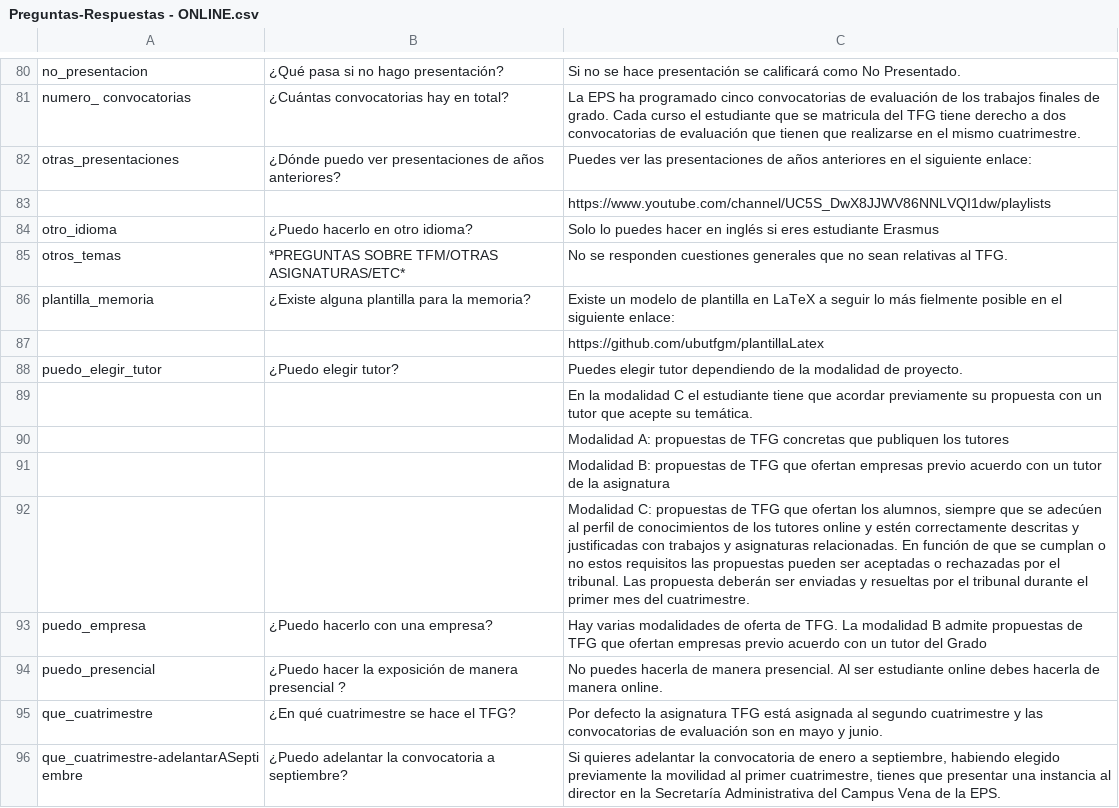
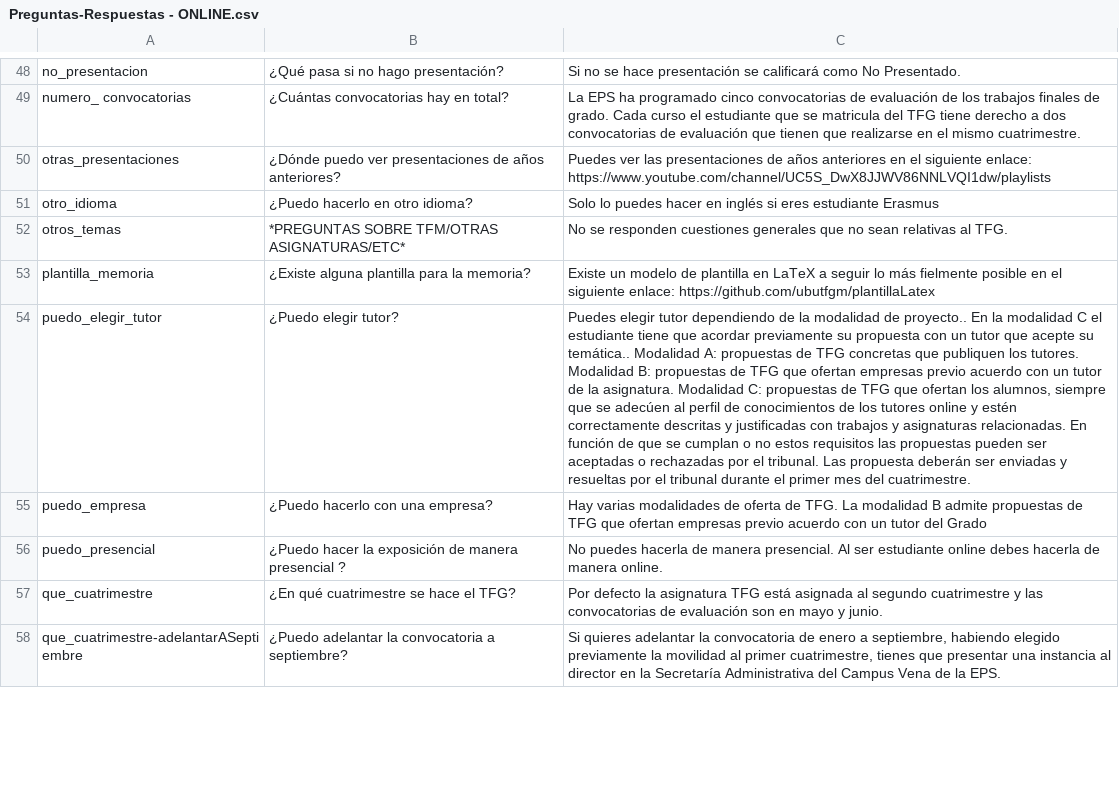
Before and after one commit to jrg1013/chatbot, a CSV file: project-app/documents/Preguntas-Respuestas - ONLINE.csv, drawn as a sheet; only a part is shown, gaps mark what is left out; removed rows and columns are numbered as before the commit, all else as after; the diff covers the shown part only; the diff names each change by its address in the sheet, - before the commit and + after, or states it on an @@ line.

```diff
--- a/project-app/documents/Preguntas-Respuestas - ONLINE.csv
+++ b/project-app/documents/Preguntas-Respuestas - ONLINE.csv
-C50: …siguiente enlace:
+C50: …siguiente enlace: https://www.youtube.com/channel/UC5S_DwX8JJWV86NNLVQI1dw/playlists
-row 83:  |  | https://www.youtube.com/channel/UC5S_DwX8JJWV86NNLVQI1dw/playlists
-C53: …siguiente enlace:
+C53: …siguiente enlace: https://github.com/ubutfgm/plantillaLatex
-row 87:  |  | https://github.com/ubutfgm/plantillaLatex
-C54: …modalidad de proyecto.
+C54: …modalidad de proyecto.. En la modalidad C el estudiante tiene que acordar previamente su propuesta con un tutor que acepte su temática.. Modalidad A: propuestas de TFG concretas que publiquen los tutores. Modalidad B: propuestas de TFG que ofertan empresas previo acuerdo con un tutor de la asignatura. Modalidad C: propuestas de TFG que ofertan los alumnos, siempre que se adecúen al perfil de conocimientos de los tutores online y estén correctamente descritas y justificadas con trabajos y asignaturas relacionadas. En función de que se cumplan o no estos requisitos las propuestas pueden ser aceptadas o rechazadas por el tribunal. Las propuesta deberán ser enviadas y resueltas por el tribunal durante el primer mes del cuatrimestre.
-row 89:  |  | En la modalidad C el estudiante tiene que acordar previamente su propuesta con un tutor que acepte su temática.
-row 90:  |  | Modalidad A: propuestas de TFG concretas que publiquen los tutores
-row 91:  |  | Modalidad B: propuestas de TFG que ofertan empresas previo acuerdo con un tutor de la asignatura
-row 92:  |  | Modalidad C: propuestas de TFG que ofertan los alumnos, siempre que se adecúen al perfil de conocimientos de los tutores online y estén correctamente descritas y justificadas con trabajos y asignaturas relacionadas. En función de que se cumplan o no estos requisitos las propuestas pueden ser aceptadas o rechazadas por el tribunal. Las propuesta deberán ser enviadas y resueltas por el tribunal durante el primer mes del cuatrimestre.
```
Also changed, not shown: 69 removed rows and 27 edited cells elsewhere in this file, 4 other files.
